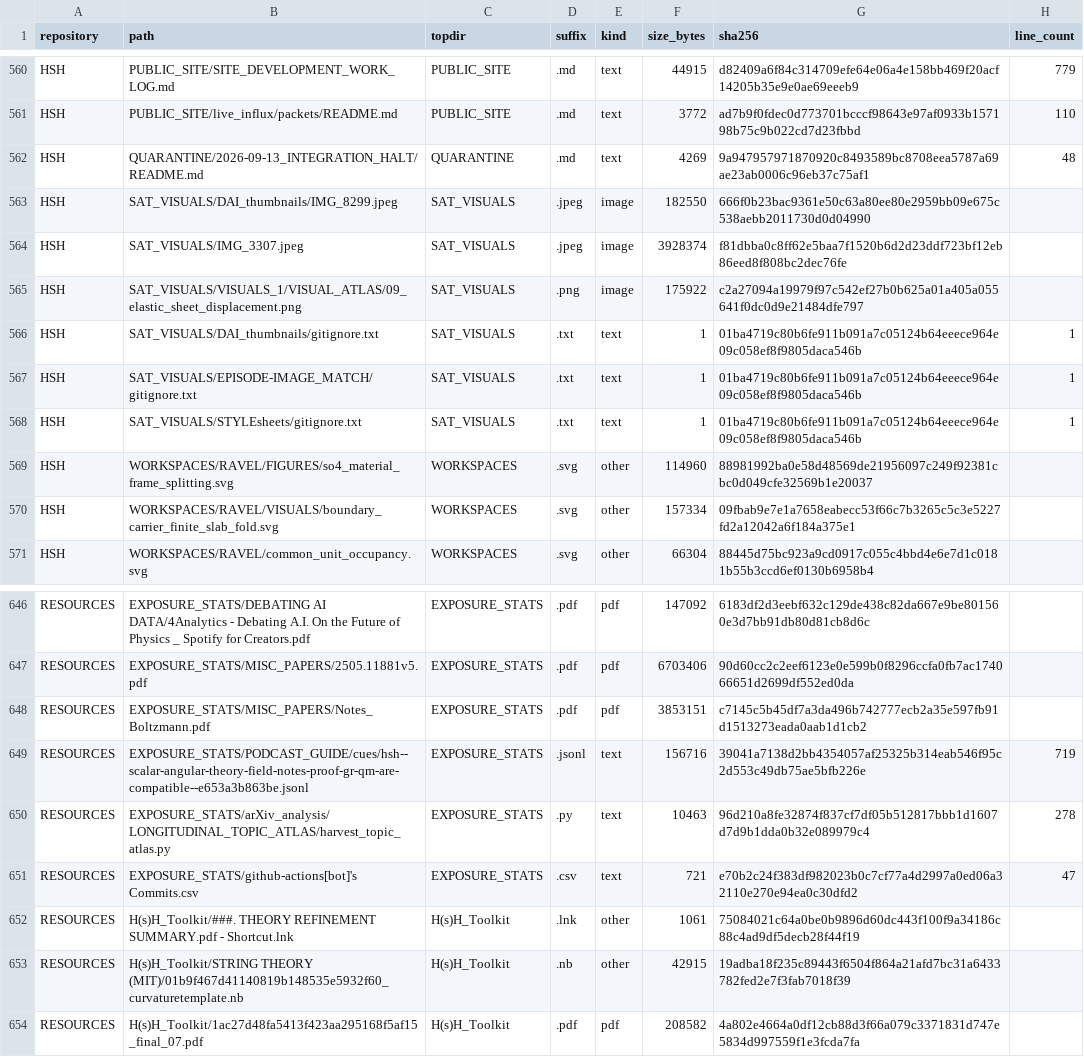
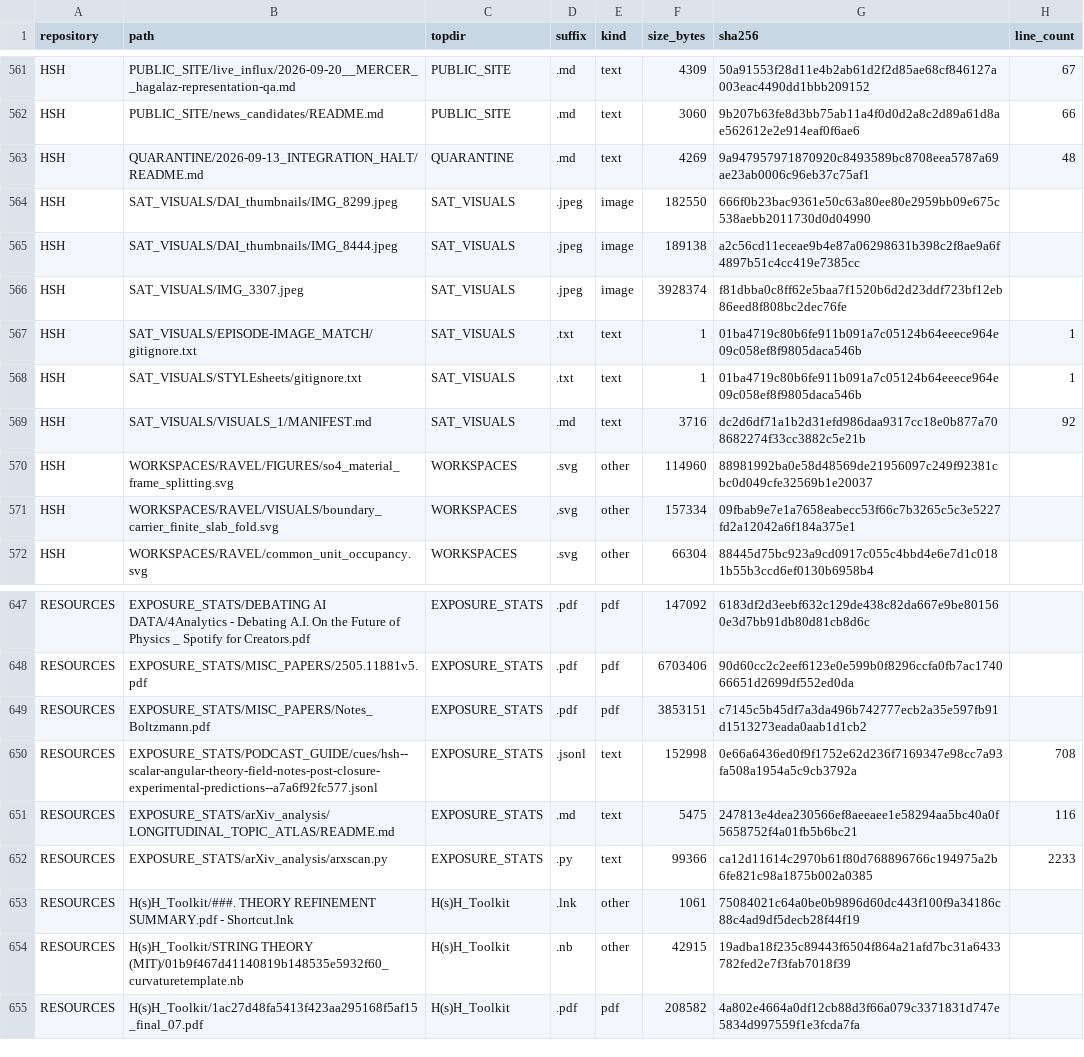
Before and after one commit to Satobloc/HSH_RESOURCES, a CSV file: SOURCE_INVENTORY/SABLE/source_inventory_run/sample.csv, drawn as a sheet; only a part is shown, gaps mark what is left out; removed rows and columns are numbered as before the commit, all else as after; the diff covers the shown part only; the diff names each change by its address in the sheet, - before the commit and + after, or states it on an @@ line.

```diff
--- a/SOURCE_INVENTORY/SABLE/source_inventory_run/sample.csv
+++ b/SOURCE_INVENTORY/SABLE/source_inventory_run/sample.csv
-B561 (path): PUBLIC_SITE/SITE_DEVELOPMENT_WORK_LOG.md
+B561 (path): PUBLIC_SITE/live_influx/2026-09-20__MERCER__hagalaz-representation-qa.md
-F561 (size_bytes): 44915
+F561 (size_bytes): 4309
-G561 (sha256): d82409a6f84c314709efe64e06a4e158bb469f20acf14205b35e9e0ae69eeeb9
+G561 (sha256): 50a91553f28d11e4b2ab61d2f2d85ae68cf846127a003eac4490dd1bbb209152
-H561 (line_count): 779
+H561 (line_count): 67
-B562 (path): PUBLIC_SITE/live_influx/packets/README.md
+B562 (path): PUBLIC_SITE/news_candidates/README.md
-F562 (size_bytes): 3772
+F562 (size_bytes): 3060
-G562 (sha256): ad7b9f0fdec0d773701bcccf98643e97af0933b157198b75c9b022cd7d23fbbd
+G562 (sha256): 9b207b63fe8d3bb75ab11a4f0d0d2a8c2d89a61d8ae562612e2e914eaf0f6ae6
-H562 (line_count): 110
+H562 (line_count): 66
+row 565: HSH | SAT_VISUALS/DAI_thumbnails/IMG_8444.jpeg | SAT_VISUALS | .jpeg | image | 189138 | a2c56cd11eceae9b4e87a06298631b398c2f8ae9a6f4897b51c4cc419e7385cc
-row 565: HSH | SAT_VISUALS/VISUALS_1/VISUAL_ATLAS/09_elastic_sheet_displacement.png | SAT_VISUALS | .png | image | 175922 | c2a27094a19979f97c542ef27b0b625a01a405a055641f0dc0d9e21484dfe797
-row 566: HSH | SAT_VISUALS/DAI_thumbnails/gitignore.txt | SAT_VISUALS | .txt | text | 1 | 01ba4719c80b6fe911b091a7c05124b64eeece964e09c058ef8f9805daca546b | 1
+row 569: HSH | SAT_VISUALS/VISUALS_1/MANIFEST.md | SAT_VISUALS | .md | text | 3716 | dc2d6df71a1b2d31efd986daa9317cc18e0b877a708682274f33cc3882c5e21b | 92
-B650 (path): EXPOSURE_STATS/PODCAST_GUIDE/cues/hsh--scalar-angular-theory-field-notes-proof-gr-qm-are-compatible--e653a3b863be.jsonl
+B650 (path): EXPOSURE_STATS/PODCAST_GUIDE/cues/hsh--scalar-angular-theory-field-notes-post-closure-experimental-predictions--a7a6f92fc577.jsonl
-F650 (size_bytes): 156716
+F650 (size_bytes): 152998
-G650 (sha256): 39041a7138d2bb4354057af25325b314eab546f95c2d553c49db75ae5bfb226e
+G650 (sha256): 0e66a6436ed0f9f1752e62d236f7169347e98cc7a93fa508a1954a5c9cb3792a
-H650 (line_count): 719
+H650 (line_count): 708
+row 651: RESOURCES | EXPOSURE_STATS/arXiv_analysis/LONGITUDINAL_TOPIC_ATLAS/README.md | EXPOSURE_STATS | .md | text | 5475 | 247813e4dea230566ef8aeeaee1e58294aa5bc40a0f5658752f4a01fb5b6bc21 | 116
-B652 (path): EXPOSURE_STATS/arXiv_analysis/LONGITUDINAL_TOPIC_ATLAS/harvest_topic_atlas.py
+B652 (path): EXPOSURE_STATS/arXiv_analysis/arxscan.py
-F652 (size_bytes): 10463
+F652 (size_bytes): 99366
-G652 (sha256): 96d210a8fe32874f837cf7df05b512817bbb1d1607d7d9b1dda0b32e089979c4
+G652 (sha256): ca12d11614c2970b61f80d768896766c194975a2b6fe821c98a1875b002a0385
-H652 (line_count): 278
+H652 (line_count): 2233
-row 651: RESOURCES | EXPOSURE_STATS/github-actions[bot]'s Commits.csv | EXPOSURE_STATS | .csv | text | 721 | e70b2c24f383df982023b0c7cf77a4d2997a0ed06a32110e270e94ea0c30dfd2 | 47
```
Also changed, not shown: 2 added rows, 1 removed row and 29 edited cells elsewhere in this file, 3 other files.
